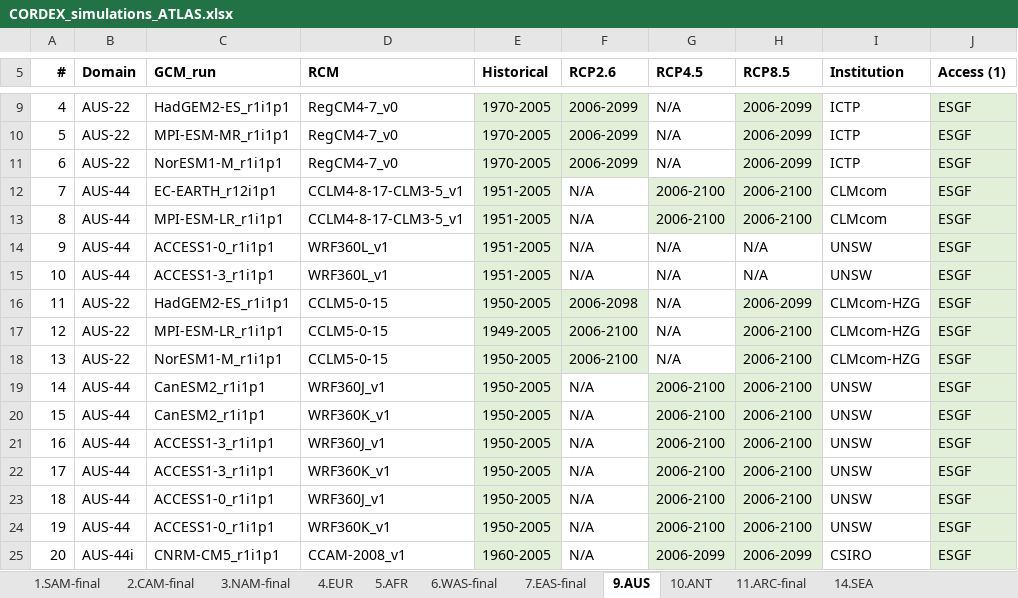
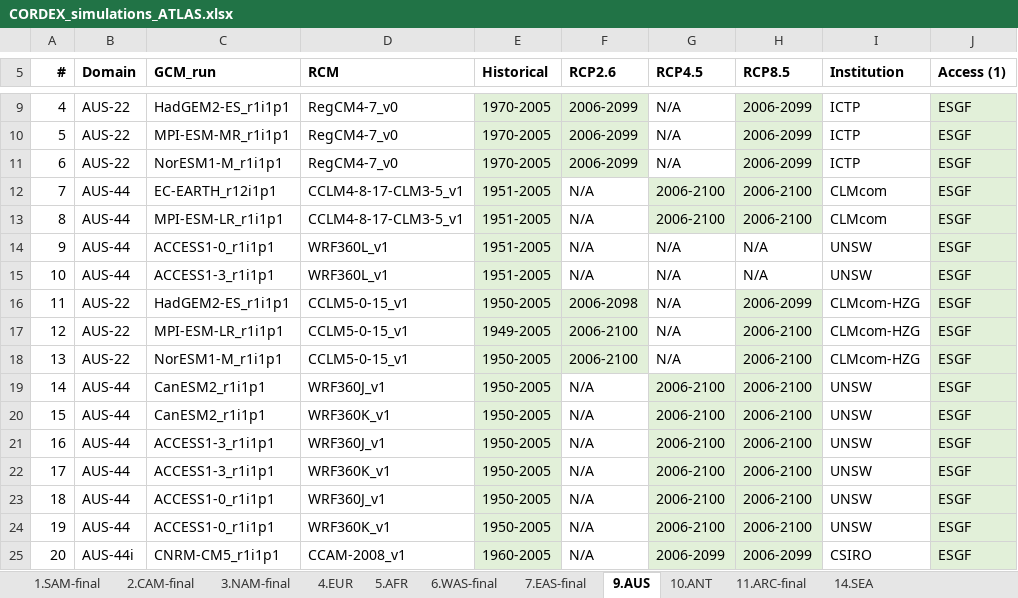
Before and after one commit to SantanderMetGroup/ATLAS, an Excel workbook: ATLAS-inventory/CORDEX_simulations_ATLAS.xlsx, sheet 9.AUS, drawn as a sheet; only a part is shown, gaps mark what is left out; values as stored, in another font and other column widths than the file's, no borders; the diff names each change by its address in the sheet, - before the commit and + after, or states it on an @@ line.

Commit message:
RCM version added to AUS-22 CCLM5 simulations

```diff
--- a/ATLAS-inventory/CORDEX_simulations_ATLAS.xlsx (sheet 9.AUS)
+++ b/ATLAS-inventory/CORDEX_simulations_ATLAS.xlsx (sheet 9.AUS)
-D16:D18 (RCM): CCLM5-0-15
+D16:D18 (RCM): CCLM5-0-15_v1
```
